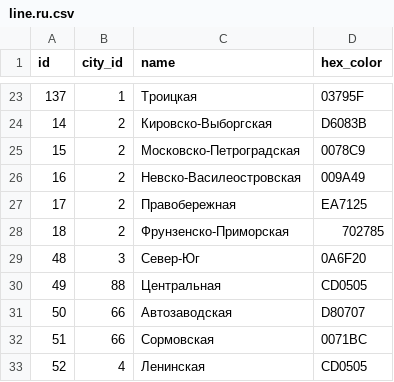
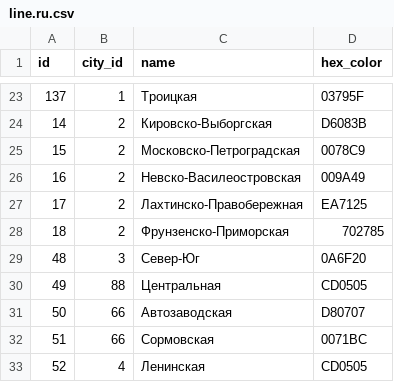
Before and after one commit to nalgeon/metro, a CSV file: data/line.ru.csv, drawn as a sheet; only a part is shown, gaps mark what is left out.

```diff
--- a/data/line.ru.csv
+++ b/data/line.ru.csv
@@ -26,3 +26,3 @@ id,city_id,name,hex_color
 16,2,"Невско-Василеостровская",009A49
-17,2,"Правобережная",EA7125
+17,2,"Лахтинско-Правобережная",EA7125
 18,2,"Фрунзенско-Приморская",702785
```
Also changed, not shown: data/metro.en.csv, data/metro.ru.csv, 6 other files.
